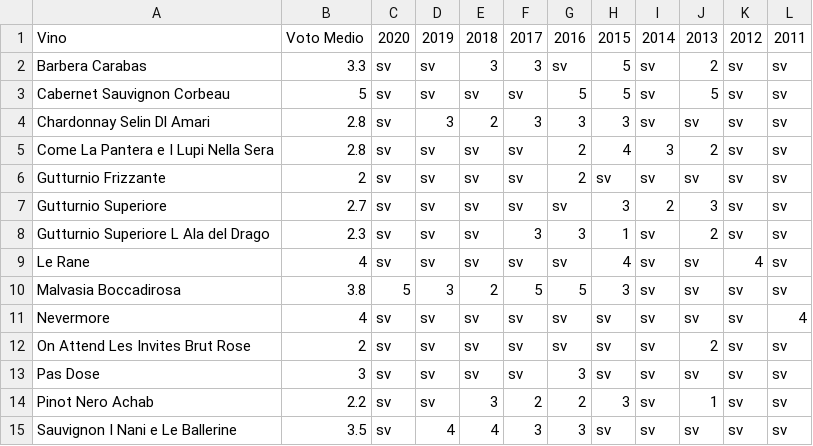
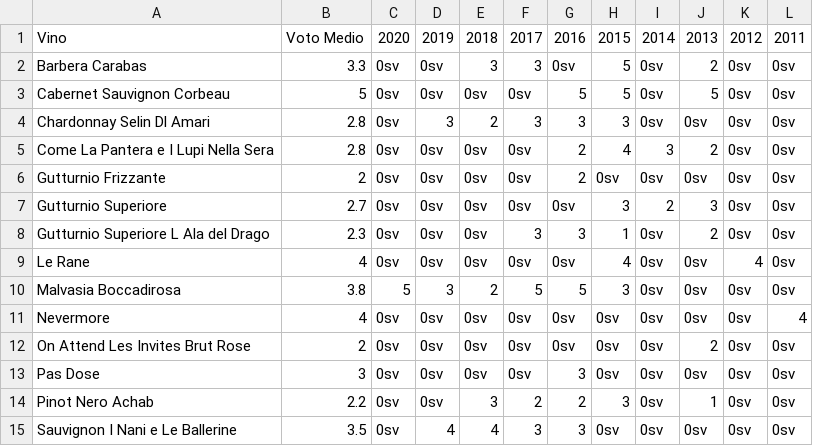
Before and after one commit to dev-crumbs/vinopedia, a CSV file: produttori/Italia/Emilia/Luretta/produttore-summary.csv, drawn as a sheet.

Commit message:
luretta summary 6

```diff
--- a/produttori/Italia/Emilia/Luretta/produttore-summary.csv
+++ b/produttori/Italia/Emilia/Luretta/produttore-summary.csv
@@ -1,15 +1,15 @@
 Vino,Voto Medio,2020,2019,2018,2017,2016,2015,2014,2013,2012,2011
-Barbera Carabas,3.3,sv,sv,3,3,sv,5,sv,2,sv,sv
-Cabernet Sauvignon Corbeau,5,sv,sv,sv,sv,5,5,sv,5,sv,sv
-Chardonnay Selin Dl Amari,2.8,sv,3,2,3,3,3,sv,sv,sv,sv
-Come La Pantera e I Lupi Nella Sera,2.8,sv,sv,sv,sv,2,4,3,2,sv,sv
-Gutturnio Frizzante,2,sv,sv,sv,sv,2,sv,sv,sv,sv,sv
-Gutturnio Superiore,2.7,sv,sv,sv,sv,sv,3,2,3,sv,sv
-Gutturnio Superiore L Ala del Drago,2.3,sv,sv,sv,3,3,1,sv,2,sv,sv
-Le Rane,4,sv,sv,sv,sv,sv,4,sv,sv,4,sv
-Malvasia Boccadirosa,3.8,5,3,2,5,5,3,sv,sv,sv,sv
-Nevermore,4,sv,sv,sv,sv,sv,sv,sv,sv,sv,4
-On Attend Les Invites Brut Rose,2,sv,sv,sv,sv,sv,sv,sv,2,sv,sv
-Pas Dose,3,sv,sv,sv,sv,3,sv,sv,sv,sv,sv
-Pinot Nero Achab,2.2,sv,sv,3,2,2,3,sv,1,sv,sv
-Sauvignon I Nani e Le Ballerine,3.5,sv,4,4,3,3,sv,sv,sv,sv,sv
+Barbera Carabas,3.3,0sv,0sv,3,3,0sv,5,0sv,2,0sv,0sv
+Cabernet Sauvignon Corbeau,5,0sv,0sv,0sv,0sv,5,5,0sv,5,0sv,0sv
+Chardonnay Selin Dl Amari,2.8,0sv,3,2,3,3,3,0sv,0sv,0sv,0sv
+Come La Pantera e I Lupi Nella Sera,2.8,0sv,0sv,0sv,0sv,2,4,3,2,0sv,0sv
+Gutturnio Frizzante,2,0sv,0sv,0sv,0sv,2,0sv,0sv,0sv,0sv,0sv
+Gutturnio Superiore,2.7,0sv,0sv,0sv,0sv,0sv,3,2,3,0sv,0sv
+Gutturnio Superiore L Ala del Drago,2.3,0sv,0sv,0sv,3,3,1,0sv,2,0sv,0sv
+Le Rane,4,0sv,0sv,0sv,0sv,0sv,4,0sv,0sv,4,0sv
+Malvasia Boccadirosa,3.8,5,3,2,5,5,3,0sv,0sv,0sv,0sv
+Nevermore,4,0sv,0sv,0sv,0sv,0sv,0sv,0sv,0sv,0sv,4
+On Attend Les Invites Brut Rose,2,0sv,0sv,0sv,0sv,0sv,0sv,0sv,2,0sv,0sv
+Pas Dose,3,0sv,0sv,0sv,0sv,3,0sv,0sv,0sv,0sv,0sv
+Pinot Nero Achab,2.2,0sv,0sv,3,2,2,3,0sv,1,0sv,0sv
+Sauvignon I Nani e Le Ballerine,3.5,0sv,4,4,3,3,0sv,0sv,0sv,0sv,0sv
```
Also changed, not shown: produttori/Italia/Emilia/Fattorie-Vallona/produttore-summary.csv.
